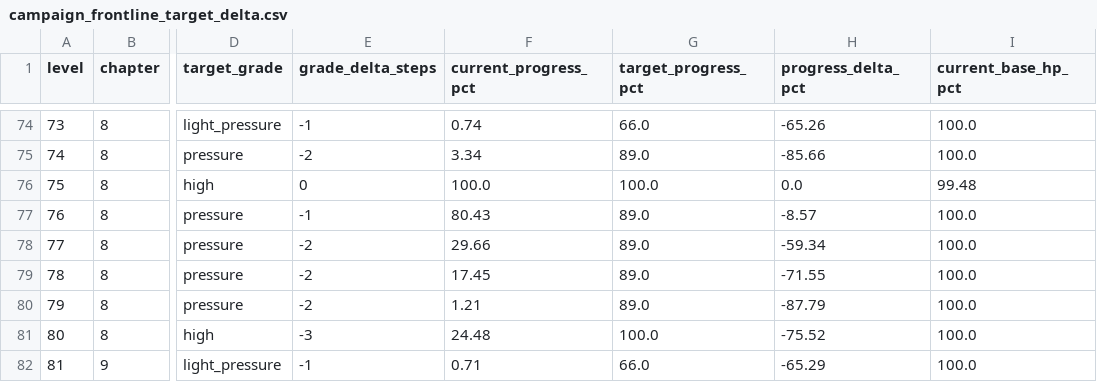
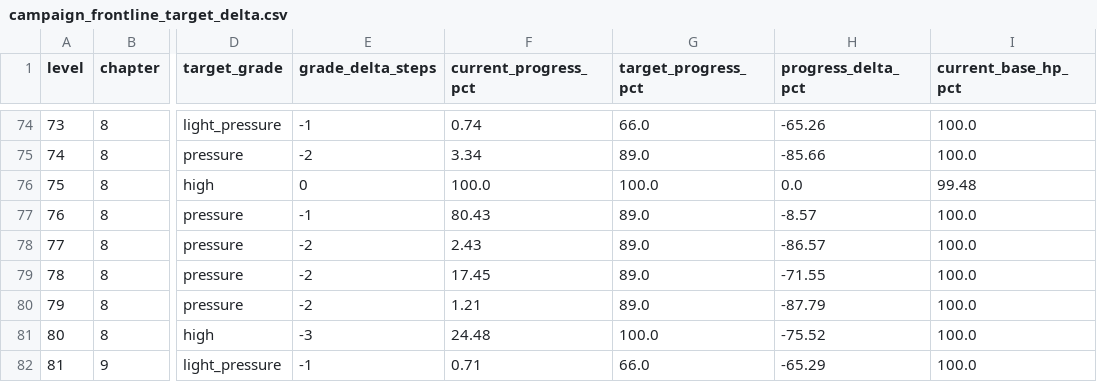
Before and after one commit to GaoJiasheng/zombie-fire, a CSV file: design/audits/campaign_frontline_target_delta.csv, drawn as a sheet; only a part is shown, gaps mark what is left out; the diff names each change by its address in the sheet, - before the commit and + after, or states it on an @@ line.

```diff
--- a/design/audits/campaign_frontline_target_delta.csv
+++ b/design/audits/campaign_frontline_target_delta.csv
-F78 (current_progress_pct): 29.66
+F78 (current_progress_pct): 2.43
-H78 (progress_delta_pct): -59.34
+H78 (progress_delta_pct): -86.57
```
Also changed, not shown: design/audits/campaign_frontline_baseline.csv, 10 other files.
